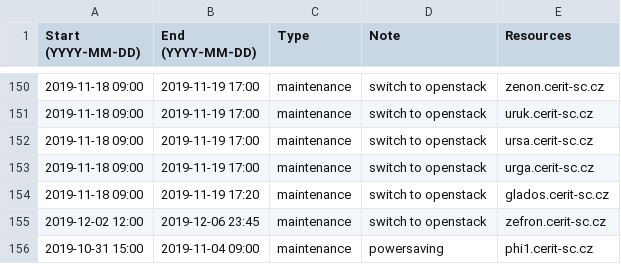
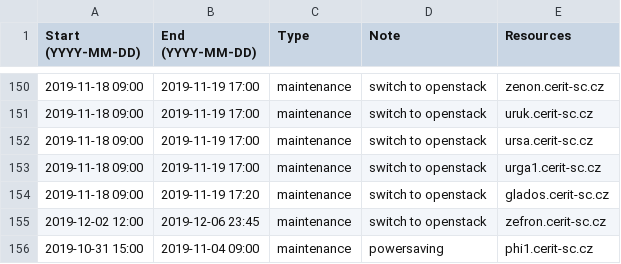
Before and after one commit to CERIT-SC/cerit-maintenance, a CSV file: maintenance.csv, drawn as a sheet; only a part is shown, gaps mark what is left out.

Commit message:
typo

```diff
--- a/maintenance.csv
+++ b/maintenance.csv
@@ -152,3 +152,3 @@ Start (YYYY-MM-DD),End (YYYY-MM-DD),Type,Note,Resources
 2019-11-18 09:00,2019-11-19 17:00,maintenance,"switch to openstack",ursa.cerit-sc.cz
-2019-11-18 09:00,2019-11-19 17:00,maintenance,"switch to openstack",urga.cerit-sc.cz
+2019-11-18 09:00,2019-11-19 17:00,maintenance,"switch to openstack",urga1.cerit-sc.cz
 2019-11-18 09:00,2019-11-19 17:20,maintenance,"switch to openstack",glados.cerit-sc.cz
```
